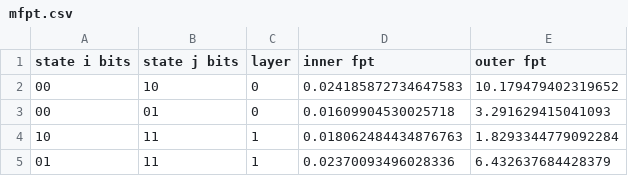
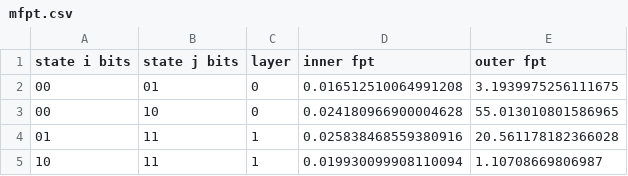
Before and after one commit to margaritacolberg/hybridmc, a CSV file: examples/test_st/mfpt.csv, drawn as a sheet.

```diff
--- a/examples/test_st/mfpt.csv
+++ b/examples/test_st/mfpt.csv
@@ -1,5 +1,5 @@
 state i bits,state j bits,layer,inner fpt,outer fpt
-00,10,0,0.024185872734647583,10.179479402319652
-00,01,0,0.01609904530025718,3.291629415041093
-10,11,1,0.018062484434876763,1.8293344779092284
-01,11,1,0.02370093496028336,6.432637684428379
+00,01,0,0.016512510064991208,3.1939975256111675
+00,10,0,0.024180966900004628,55.013010801586965
+01,11,1,0.025838468559380916,20.561178182366028
+10,11,1,0.019930099908110094,1.10708669806987
```
Also changed, not shown: 33 other files.
